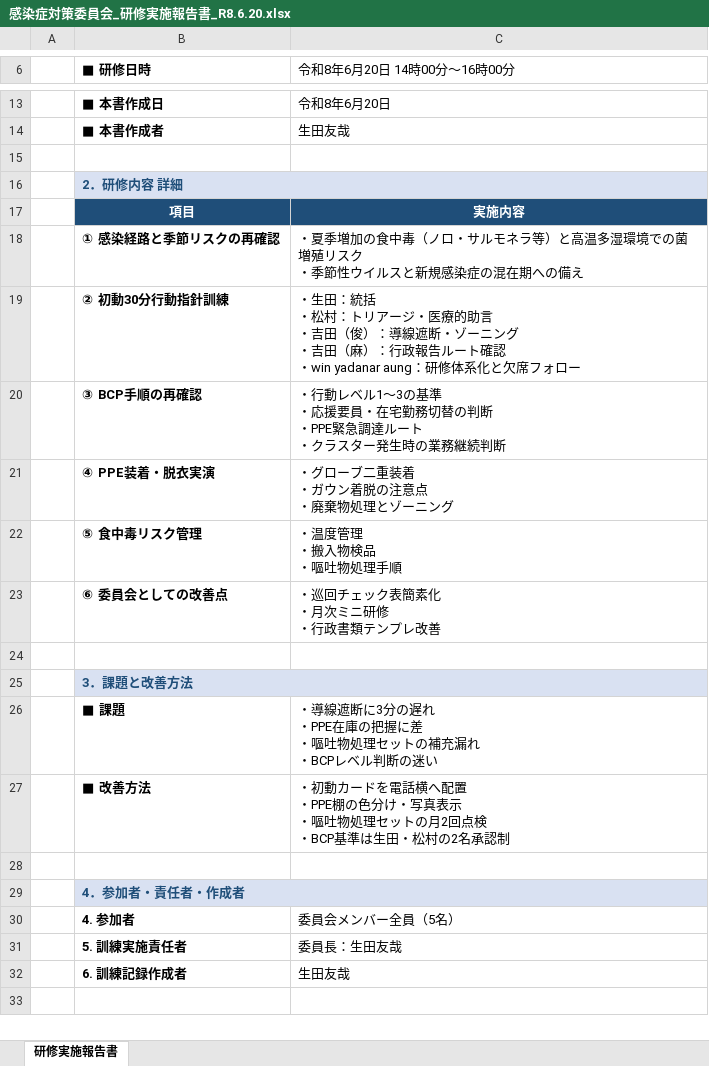
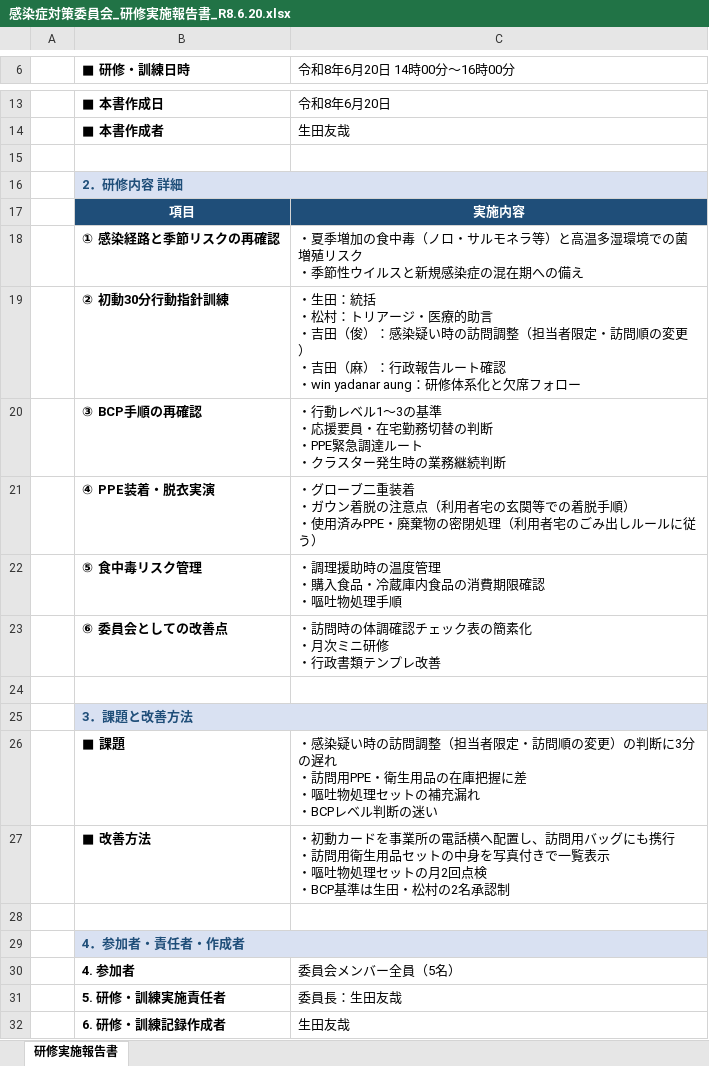
Before and after one commit to nukiya-boop/jittisidou, an Excel workbook: output/感染症対策委員会_研修実施報告書_R8.6.20.xlsx, sheet 研修実施報告書, drawn as a sheet; only a part is shown, gaps mark what is left out; values as stored, in another font and other column widths than the file's, no borders; ↵ is a line break in a cell; the diff covers the shown part only; the diff names each change by its address in the sheet, - before the commit and + after, or states it on an @@ line.

```diff
--- a/output/感染症対策委員会_研修実施報告書_R8.6.20.xlsx (sheet 研修実施報告書)
+++ b/output/感染症対策委員会_研修実施報告書_R8.6.20.xlsx (sheet 研修実施報告書)
-B6: ■ 研修日時
+B6: ■ 研修・訓練日時
-C19 (令和8年6月20日 14時00分～16時00分): …（俊）：導線遮断・ゾーニング ↵ ・吉田…
+C19 (令和8年6月20日 14時00分～16時00分): …（俊）：感染疑い時の訪問調整（担当者限定・訪問順の変更） ↵ ・吉田…
-C21 (令和8年6月20日 14時00分～16時00分): …の注意点 ↵ ・廃棄物処理とゾーニング
+C21 (令和8年6月20日 14時00分～16時00分): …の注意点（利用者宅の玄関等での着脱手順） ↵ ・使用済みPPE・廃棄物の密閉処理（利用者宅のごみ出しルールに従う）
-C22 (令和8年6月20日 14時00分～16時00分): ・温度管理 ↵ ・搬入物検品 ↵ ・嘔吐物処理手順
+C22 (令和8年6月20日 14時00分～16時00分): ・調理援助時の温度管理 ↵ ・購入食品・冷蔵庫内食品の消費期限確認 ↵ ・嘔吐物処理手順
-C23 (令和8年6月20日 14時00分～16時00分): ・巡回チェック表簡素化 ↵ ・月次ミニ研修 ↵ ・行政書類テンプレ改善
+C23 (令和8年6月20日 14時00分～16時00分): ・訪問時の体調確認チェック表の簡素化 ↵ ・月次ミニ研修 ↵ ・行政書類テンプレ改善
-C26 (令和8年6月20日 14時00分～16時00分): ・導線遮断に3分の遅れ ↵ ・PPE在庫の把握に差…
+C26 (令和8年6月20日 14時00分～16時00分): ・感染疑い時の訪問調整（担当者限定・訪問順の変更）の判断に3分の遅れ ↵ ・訪問用PPE・衛生用品の在庫把握に差…
-C27 (令和8年6月20日 14時00分～16時00分): …カードを電話横へ配置 ↵ ・PPE棚の色分け・写真表示 ↵ ・…
+C27 (令和8年6月20日 14時00分～16時00分): …カードを事業所の電話横へ配置し、訪問用バッグにも携行 ↵ ・訪問用衛生用品セットの中身を写真付きで一覧表示 ↵ ・…
-B31 (■ 研修・訓練日時): 5. 訓練実施責任者
+B31 (■ 研修・訓練日時): 5. 研修・訓練実施責任者
-B32 (■ 研修・訓練日時): 6. 訓練記録作成者
+B32 (■ 研修・訓練日時): 6. 研修・訓練記録作成者
```
Also changed, not shown: 7 edited cells elsewhere in this sheet, output/いいかいご_社内規程一式.xlsx, output/感染症対策委員会運営要綱_いいかいご.xlsx.
